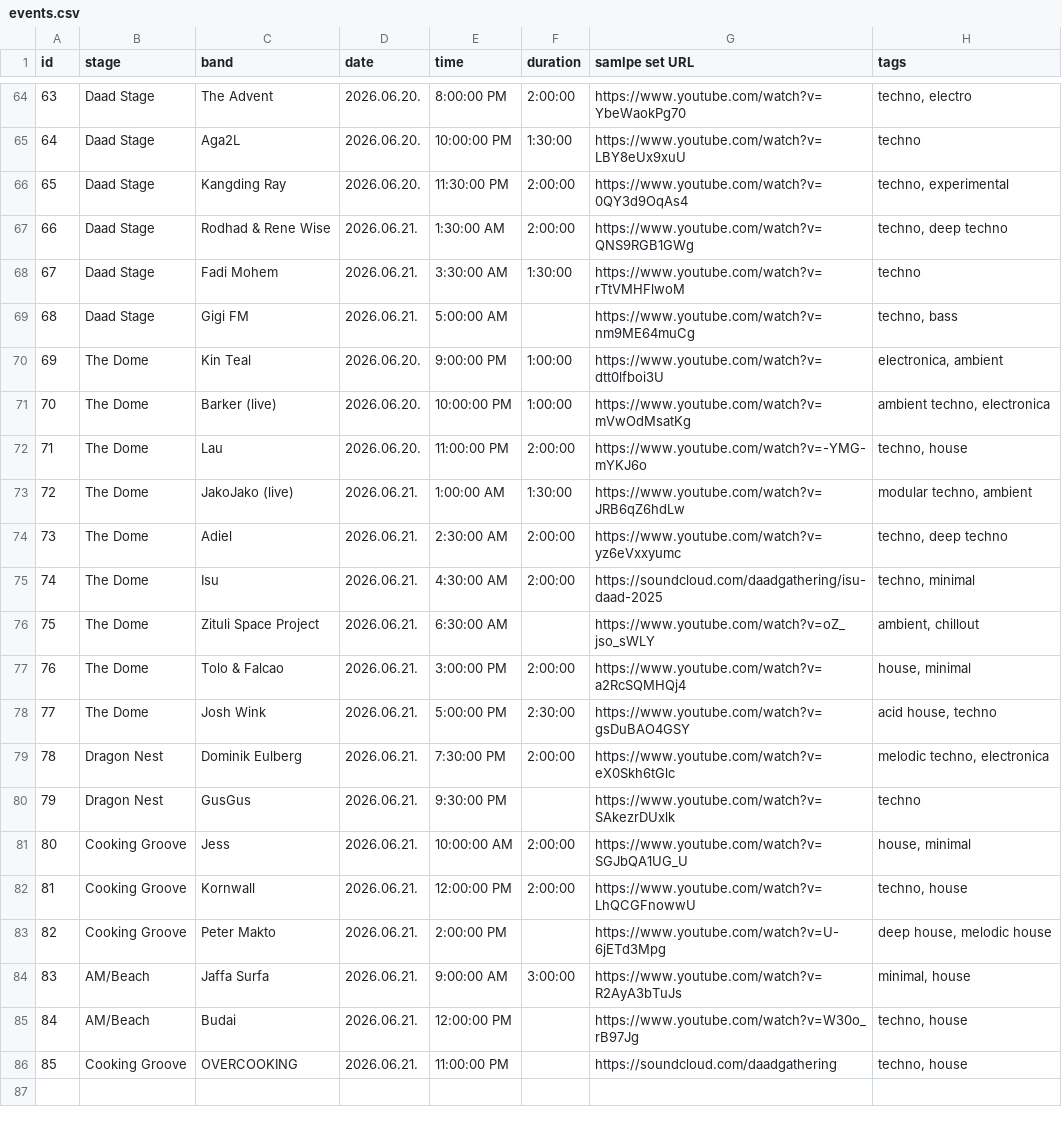
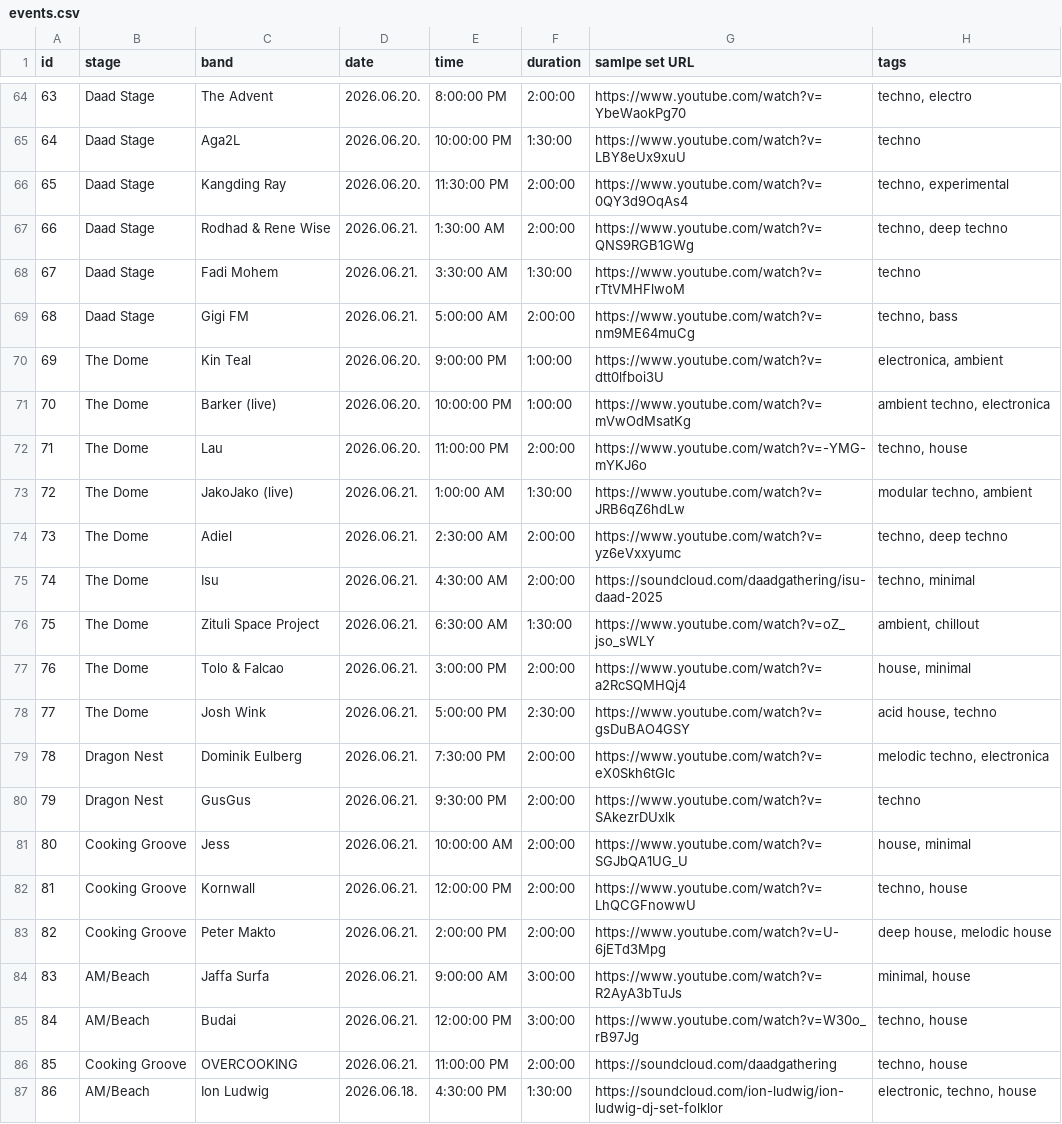
Before and after one commit to aboros/daad, a CSV file: data/events.csv, drawn as a sheet; only a part is shown, gaps mark what is left out; the diff covers the shown part only.

```diff
--- a/data/events.csv
+++ b/data/events.csv
@@ -68,3 +68,3 @@ id,stage,band,date,time,duration,samlpe set URL,tags
 67,Daad Stage,Fadi Mohem,2026.06.21.,3:30:00 AM,1:30:00,https://www.youtube.com/watch?v=rTtVMHFlwoM,techno
-68,Daad Stage,Gigi FM,2026.06.21.,5:00:00 AM,,https://www.youtube.com/watch?v=nm9ME64muCg,"techno, bass"
+68,Daad Stage,Gigi FM,2026.06.21.,5:00:00 AM,2:00:00,https://www.youtube.com/watch?v=nm9ME64muCg,"techno, bass"
 69,The Dome,Kin Teal,2026.06.20.,9:00:00 PM,1:00:00,https://www.youtube.com/watch?v=dtt0lfboi3U,"electronica, ambient"
@@ -75,3 +75,3 @@ id,stage,band,date,time,duration,samlpe set URL,tags
 74,The Dome,Isu,2026.06.21.,4:30:00 AM,2:00:00,https://soundcloud.com/daadgathering/isu-daad-2025,"techno, minimal"
-75,The Dome,Zituli Space Project,2026.06.21.,6:30:00 AM,,https://www.youtube.com/watch?v=oZ_jso_sWLY,"ambient, chillout"
+75,The Dome,Zituli Space Project,2026.06.21.,6:30:00 AM,1:30:00,https://www.youtube.com/watch?v=oZ_jso_sWLY,"ambient, chillout"
 76,The Dome,Tolo & Falcao,2026.06.21.,3:00:00 PM,2:00:00,https://www.youtube.com/watch?v=a2RcSQMHQj4,"house, minimal"
@@ -79,8 +79,9 @@ id,stage,band,date,time,duration,samlpe set URL,tags
 78,Dragon Nest,Dominik Eulberg,2026.06.21.,7:30:00 PM,2:00:00,https://www.youtube.com/watch?v=eX0Skh6tGlc,"melodic techno, electronica"
-79,Dragon Nest,GusGus,2026.06.21.,9:30:00 PM,,https://www.youtube.com/watch?v=SAkezrDUxlk,techno
+79,Dragon Nest,GusGus,2026.06.21.,9:30:00 PM,2:00:00,https://www.youtube.com/watch?v=SAkezrDUxlk,techno
 80,Cooking Groove,Jess,2026.06.21.,10:00:00 AM,2:00:00,https://www.youtube.com/watch?v=SGJbQA1UG_U,"house, minimal"
 81,Cooking Groove,Kornwall,2026.06.21.,12:00:00 PM,2:00:00,https://www.youtube.com/watch?v=LhQCGFnowwU,"techno, house"
-82,Cooking Groove,Peter Makto,2026.06.21.,2:00:00 PM,,https://www.youtube.com/watch?v=U-6jETd3Mpg,"deep house, melodic house"
+82,Cooking Groove,Peter Makto,2026.06.21.,2:00:00 PM,2:00:00,https://www.youtube.com/watch?v=U-6jETd3Mpg,"deep house, melodic house"
 83,AM/Beach,Jaffa Surfa,2026.06.21.,9:00:00 AM,3:00:00,https://www.youtube.com/watch?v=R2AyA3bTuJs,"minimal, house"
-84,AM/Beach,Budai,2026.06.21.,12:00:00 PM,,https://www.youtube.com/watch?v=W30o_rB97Jg,"techno, house"
-85,Cooking Groove,OVERCOOKING,2026.06.21.,11:00:00 PM,,https://soundcloud.com/daadgathering,"techno, house"
+84,AM/Beach,Budai,2026.06.21.,12:00:00 PM,3:00:00,https://www.youtube.com/watch?v=W30o_rB97Jg,"techno, house"
+85,Cooking Groove,OVERCOOKING,2026.06.21.,11:00:00 PM,2:00:00,https://soundcloud.com/daadgathering,"techno, house"
+86,AM/Beach,Ion Ludwig,2026.06.18.,4:30:00 PM,1:30:00,https://soundcloud.com/ion-ludwig/ion-ludwig-dj-set-folklor,"electronic, techno, house"
```
Also changed, not shown: 19 edited cells elsewhere in this file, 2 other files.
